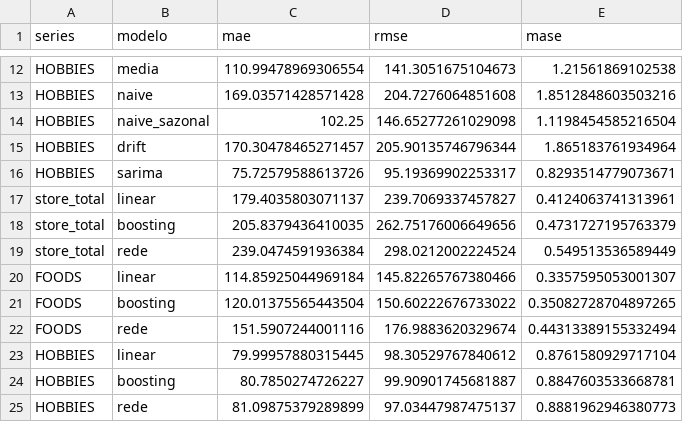
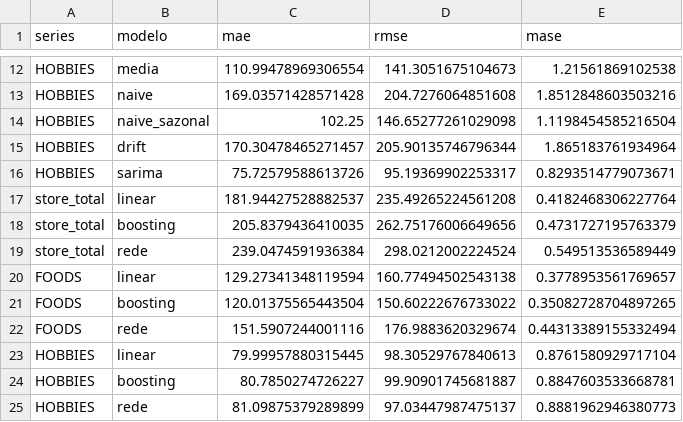
Before and after one commit to JaimeWillianCarneiro/Series-Temporais-G5, a CSV file: metricas.csv, drawn as a sheet; only a part is shown, gaps mark what is left out.

```diff
--- a/metricas.csv
+++ b/metricas.csv
@@ -16,9 +16,9 @@ HOBBIES,drift,170.30478465271457,205.90135746796344,1.865183761934964
 HOBBIES,sarima,75.72579588613726,95.19369902253317,0.8293514779073671
-store_total,linear,179.4035803071137,239.7069337457827,0.4124063741313961
+store_total,linear,181.94427528882537,235.49265224561208,0.4182468306227764
 store_total,boosting,205.8379436410035,262.75176006649656,0.4731727195763379
 store_total,rede,239.0474591936384,298.0212002224524,0.549513536589449
-FOODS,linear,114.85925044969184,145.82265767380466,0.3357595053001307
+FOODS,linear,129.27341348119594,160.77494502543138,0.3778953561769657
 FOODS,boosting,120.01375565443504,150.60222676733022,0.35082728704897265
 FOODS,rede,151.5907244001116,176.9883620329674,0.44313389155332494
-HOBBIES,linear,79.99957880315445,98.30529767840612,0.8761580929717104
+HOBBIES,linear,79.99957880315445,98.30529767840613,0.8761580929717104
 HOBBIES,boosting,80.7850274726227,99.90901745681887,0.8847603533668781
```
Also changed, not shown: previsoes_validacao.csv, saidas/escolhas_task2.csv, 7 other files.
